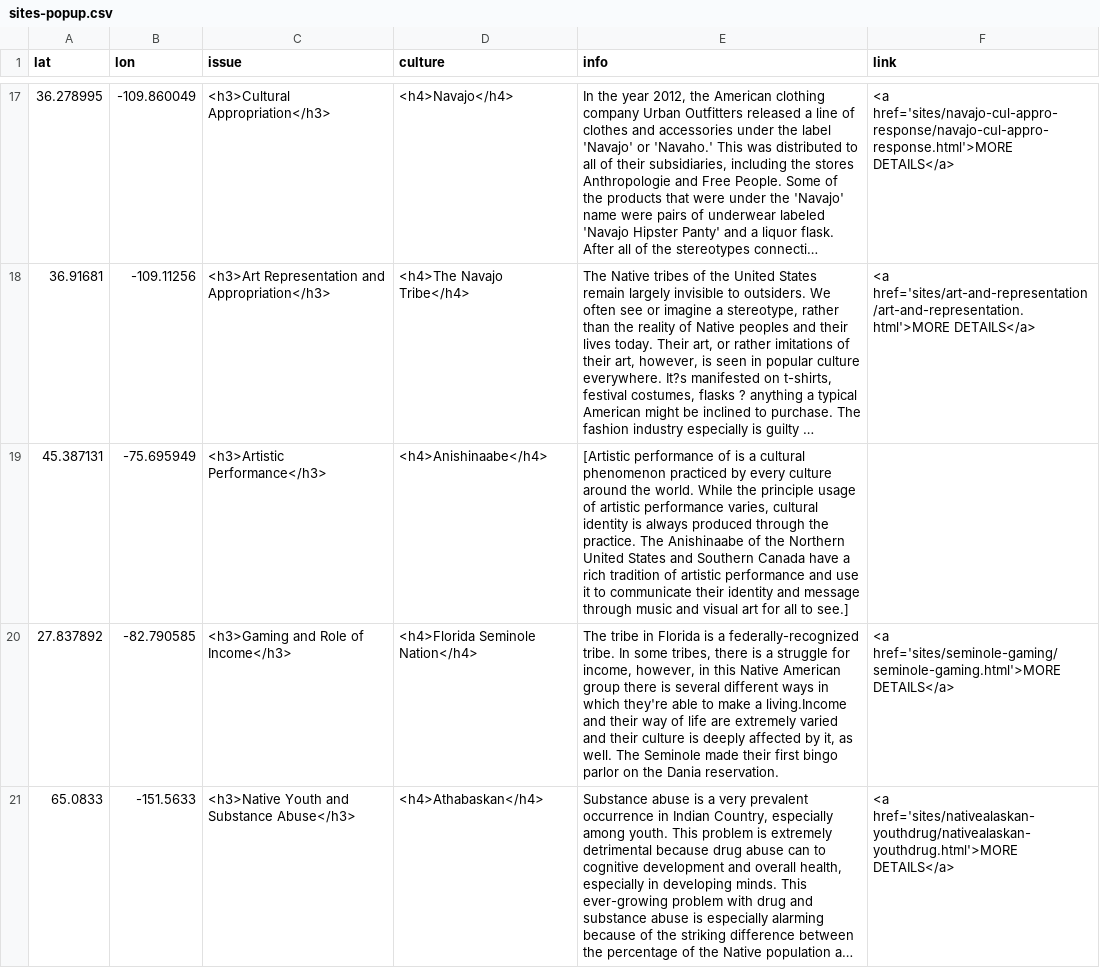
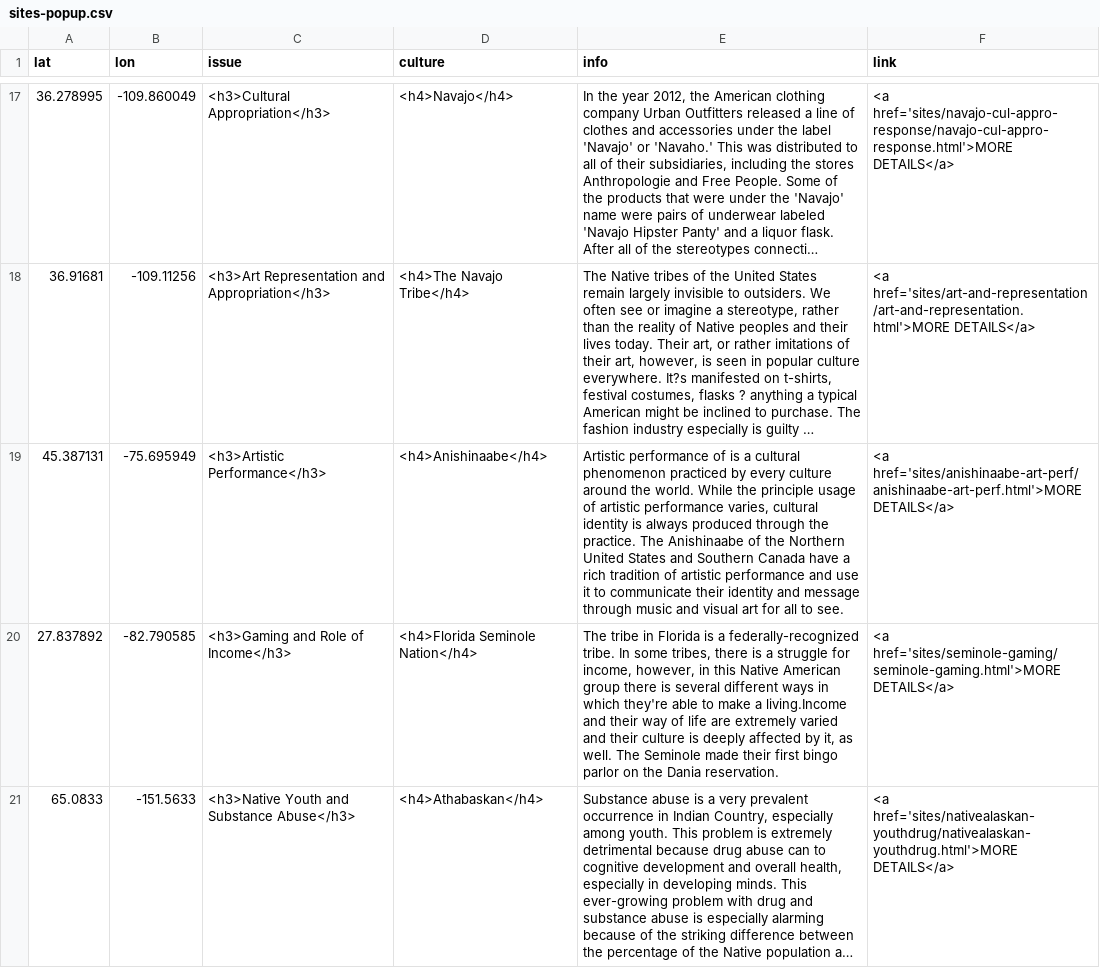
Before and after one commit to msu-anthropology/indian-country-ss18, a CSV file: sites-popup.csv, drawn as a sheet; only a part is shown, gaps mark what is left out; long unchanged cells end in …; the diff names each change by its address in the sheet, - before the commit and + after, or states it on an @@ line.

Commit message:
new popup info from student

```diff
--- a/sites-popup.csv
+++ b/sites-popup.csv
-E19 (info): [Artistic performance of is a cultural phenomenon practiced by every culture around the world. While the principle usage of artistic performance varies, cultural identity is always produced through the practice. The Anishinaabe of the Northern United States and Southern Canada have a rich tradition of artistic performance and use it to communicate their identity and message through music and visual art for all to see.]
+E19 (info): Artistic performance of is a cultural phenomenon practiced by every culture around the world. While the principle usage of artistic performance varies, cultural identity is always produced through the practice. The Anishinaabe of the Northern United States and Southern Canada have a rich tradition of artistic performance and use it to communicate their identity and message through music and visual art for all to see.
-F19 (link): (empty)
+F19 (link): <a href='sites/anishinaabe-art-perf/anishinaabe-art-perf.html'>MORE DETAILS</a>
```
